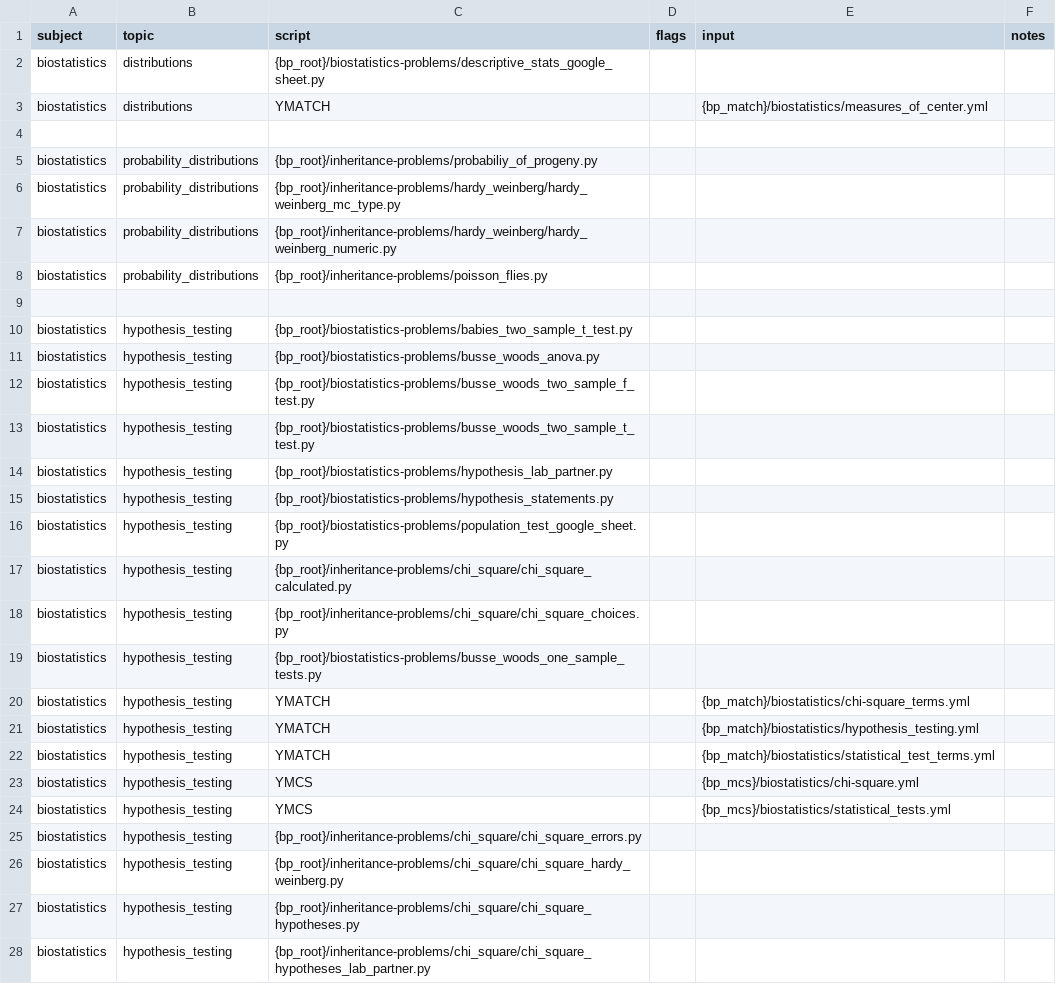
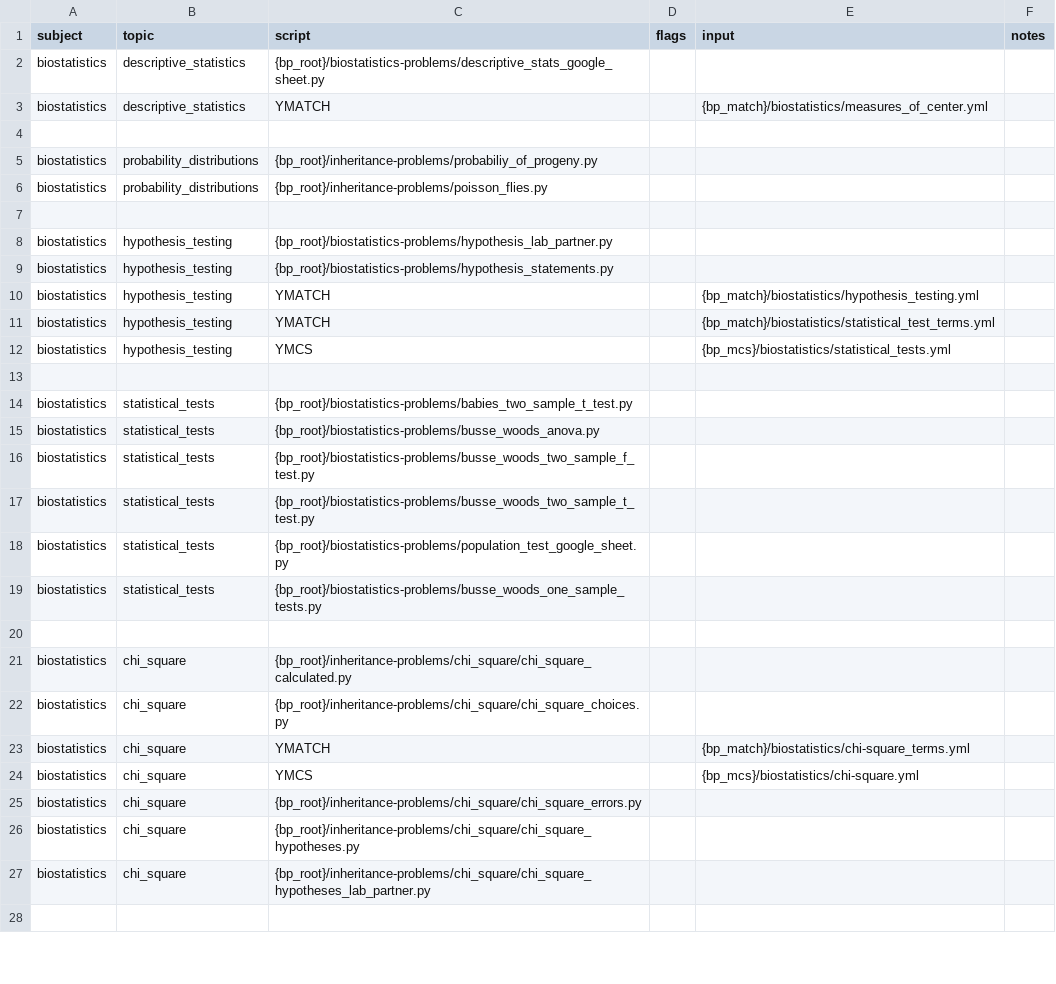
Before and after one commit to vosslab/biology-problems-website, a CSV file: task_files/biostats_tasks.csv, drawn as a sheet; only a part is shown; the diff covers the shown part only.

Commit message:
Split biostatistics hypothesis-testing tasks into Hypothesi... (+3 more)
- Split biostatistics hypothesis-testing tasks into Hypothesis Testing Concepts,
  Z-Tests, T-Tests, F-Tests, and ANOVA, and Chi-Square Tests.
- Group the three biostatistics Hardy-Weinberg tasks in their own topic, including
  frequency calculations and the chi-square equilibrium test.
- Renumber biostatistics topics from descriptive statistics and graphs through
  distributions and probability, z-scores, hypothesis testing, chi-square, Hardy-Weinberg equilibri...
- Merge measures of center and variance into Descriptive Statistics, using the
  `descriptive_statistics` task alias; keep Distributions and Probability separate.

```diff
--- a/task_files/biostats_tasks.csv
+++ b/task_files/biostats_tasks.csv
@@ -1,28 +1,28 @@
 subject,topic,script,flags,input,notes
-biostatistics,distributions,{bp_root}/biostatistics-problems/descriptive_stats_google_sheet.py,,,
-biostatistics,distributions,YMATCH,,{bp_match}/biostatistics/measures_of_center.yml,
+biostatistics,descriptive_statistics,{bp_root}/biostatistics-problems/descriptive_stats_google_sheet.py,,,
+biostatistics,descriptive_statistics,YMATCH,,{bp_match}/biostatistics/measures_of_center.yml,
 ,,,,,
 biostatistics,probability_distributions,{bp_root}/inheritance-problems/probabiliy_of_progeny.py,,,
-biostatistics,probability_distributions,{bp_root}/inheritance-problems/hardy_weinberg/hardy_weinberg_mc_type.py,,,
-biostatistics,probability_distributions,{bp_root}/inheritance-problems/hardy_weinberg/hardy_weinberg_numeric.py,,,
 biostatistics,probability_distributions,{bp_root}/inheritance-problems/poisson_flies.py,,,
 ,,,,,
-biostatistics,hypothesis_testing,{bp_root}/biostatistics-problems/babies_two_sample_t_test.py,,,
-biostatistics,hypothesis_testing,{bp_root}/biostatistics-problems/busse_woods_anova.py,,,
-biostatistics,hypothesis_testing,{bp_root}/biostatistics-problems/busse_woods_two_sample_f_test.py,,,
-biostatistics,hypothesis_testing,{bp_root}/biostatistics-problems/busse_woods_two_sample_t_test.py,,,
 biostatistics,hypothesis_testing,{bp_root}/biostatistics-problems/hypothesis_lab_partner.py,,,
 biostatistics,hypothesis_testing,{bp_root}/biostatistics-problems/hypothesis_statements.py,,,
-biostatistics,hypothesis_testing,{bp_root}/biostatistics-problems/population_test_google_sheet.py,,,
-biostatistics,hypothesis_testing,{bp_root}/inheritance-problems/chi_square/chi_square_calculated.py,,,
-biostatistics,hypothesis_testing,{bp_root}/inheritance-problems/chi_square/chi_square_choices.py,,,
-biostatistics,hypothesis_testing,{bp_root}/biostatistics-problems/busse_woods_one_sample_tests.py,,,
-biostatistics,hypothesis_testing,YMATCH,,{bp_match}/biostatistics/chi-square_terms.yml,
 biostatistics,hypothesis_testing,YMATCH,,{bp_match}/biostatistics/hypothesis_testing.yml,
 biostatistics,hypothesis_testing,YMATCH,,{bp_match}/biostatistics/statistical_test_terms.yml,
-biostatistics,hypothesis_testing,YMCS,,{bp_mcs}/biostatistics/chi-square.yml,
 biostatistics,hypothesis_testing,YMCS,,{bp_mcs}/biostatistics/statistical_tests.yml,
-biostatistics,hypothesis_testing,{bp_root}/inheritance-problems/chi_square/chi_square_errors.py,,,
-biostatistics,hypothesis_testing,{bp_root}/inheritance-problems/chi_square/chi_square_hardy_weinberg.py,,,
-biostatistics,hypothesis_testing,{bp_root}/inheritance-problems/chi_square/chi_square_hypotheses.py,,,
-biostatistics,hypothesis_testing,{bp_root}/inheritance-problems/chi_square/chi_square_hypotheses_lab_partner.py,,,
+,,,,,
+biostatistics,statistical_tests,{bp_root}/biostatistics-problems/babies_two_sample_t_test.py,,,
+biostatistics,statistical_tests,{bp_root}/biostatistics-problems/busse_woods_anova.py,,,
+biostatistics,statistical_tests,{bp_root}/biostatistics-problems/busse_woods_two_sample_f_test.py,,,
+biostatistics,statistical_tests,{bp_root}/biostatistics-problems/busse_woods_two_sample_t_test.py,,,
+biostatistics,statistical_tests,{bp_root}/biostatistics-problems/population_test_google_sheet.py,,,
+biostatistics,statistical_tests,{bp_root}/biostatistics-problems/busse_woods_one_sample_tests.py,,,
+,,,,,
+biostatistics,chi_square,{bp_root}/inheritance-problems/chi_square/chi_square_calculated.py,,,
+biostatistics,chi_square,{bp_root}/inheritance-problems/chi_square/chi_square_choices.py,,,
+biostatistics,chi_square,YMATCH,,{bp_match}/biostatistics/chi-square_terms.yml,
+biostatistics,chi_square,YMCS,,{bp_mcs}/biostatistics/chi-square.yml,
+biostatistics,chi_square,{bp_root}/inheritance-problems/chi_square/chi_square_errors.py,,,
+biostatistics,chi_square,{bp_root}/inheritance-problems/chi_square/chi_square_hypotheses.py,,,
+biostatistics,chi_square,{bp_root}/inheritance-problems/chi_square/chi_square_hypotheses_lab_partner.py,,,
+,,,,,
```
Also changed, not shown: 3 added rows elsewhere in this file, 5 other files.
